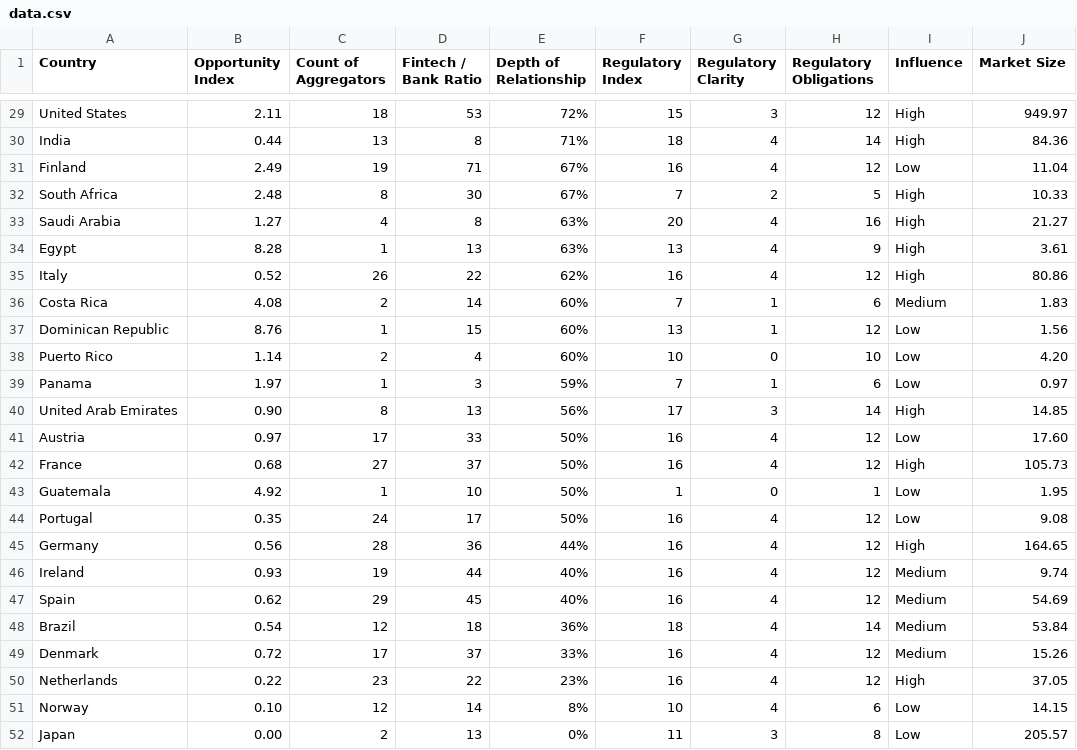
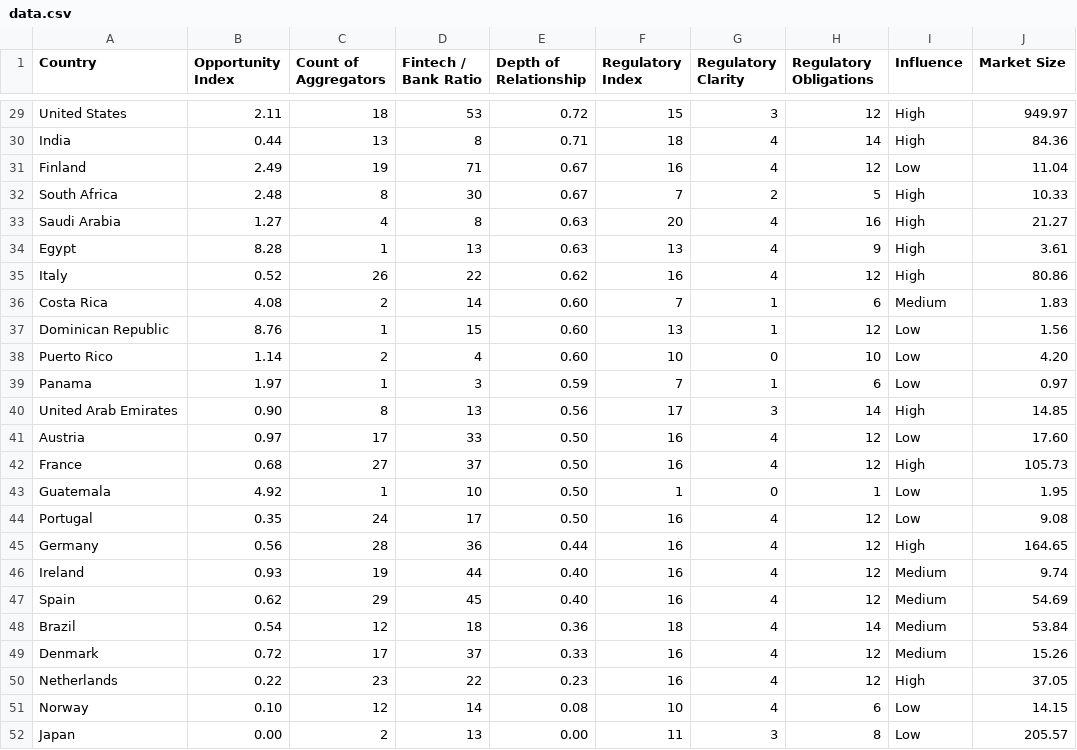
Before and after one commit to James-Christensen/dashboard, a CSV file: data.csv, drawn as a sheet; only a part is shown, gaps mark what is left out; the diff covers the shown part only; the diff names each change by its address in the sheet, - before the commit and + after, or states it on an @@ line.

```diff
--- a/data.csv
+++ b/data.csv
-E29 (Depth of Relationship): 72%
+E29 (Depth of Relationship): 0.72
-E30 (Depth of Relationship): 71%
+E30 (Depth of Relationship): 0.71
-E31:E32 (Depth of Relationship): 67%
+E31:E32 (Depth of Relationship): 0.67
-E33:E34 (Depth of Relationship): 63%
+E33:E34 (Depth of Relationship): 0.63
-E35 (Depth of Relationship): 62%
+E35 (Depth of Relationship): 0.62
-E36:E38 (Depth of Relationship): 60%
+E36:E38 (Depth of Relationship): 0.60
-E39 (Depth of Relationship): 59%
+E39 (Depth of Relationship): 0.59
-E40 (Depth of Relationship): 56%
+E40 (Depth of Relationship): 0.56
-E41:E44 (Depth of Relationship): 50%
+E41:E44 (Depth of Relationship): 0.50
-E45 (Depth of Relationship): 44%
+E45 (Depth of Relationship): 0.44
-E46:E47 (Depth of Relationship): 40%
+E46:E47 (Depth of Relationship): 0.40
-E48 (Depth of Relationship): 36%
+E48 (Depth of Relationship): 0.36
-E49 (Depth of Relationship): 33%
+E49 (Depth of Relationship): 0.33
-E50 (Depth of Relationship): 23%
+E50 (Depth of Relationship): 0.23
-E51 (Depth of Relationship): 8%
+E51 (Depth of Relationship): 0.08
-E52 (Depth of Relationship): 0%
+E52 (Depth of Relationship): 0.00
```
Also changed, not shown: 27 edited cells elsewhere in this file.
